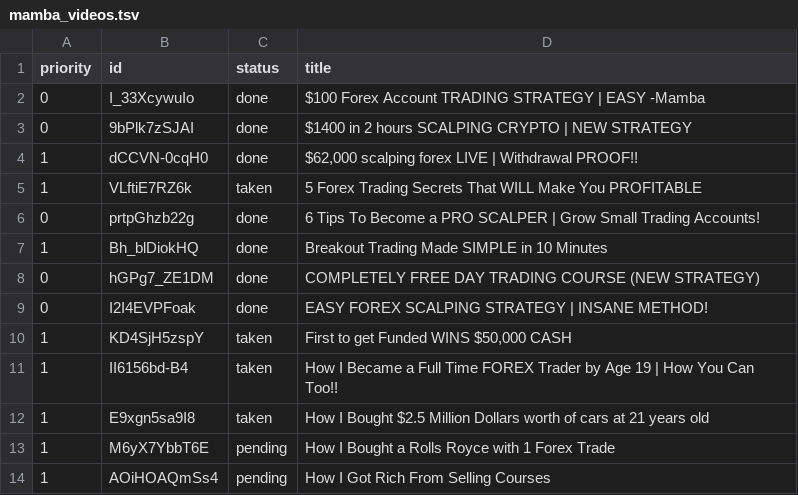
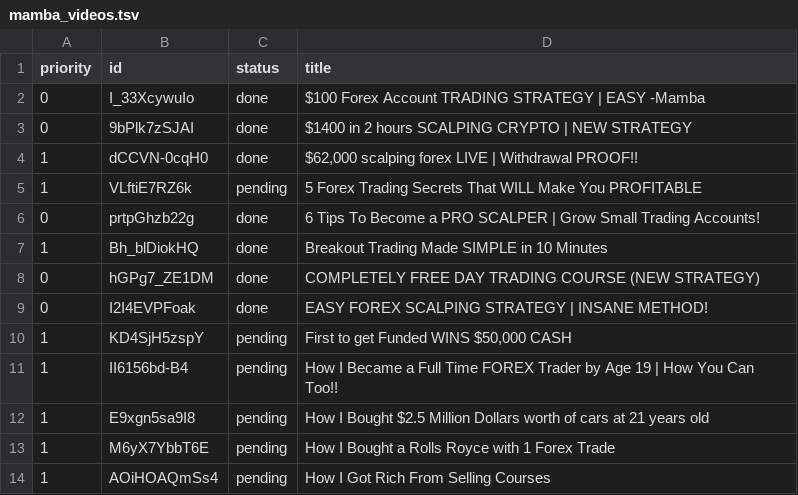
Before and after one commit to carwash2187-byte/trading-bot-, a TSV file: research/mamba_videos.tsv, drawn as a sheet; only a part is shown; the diff covers the shown part only.

```diff
--- a/research/mamba_videos.tsv
+++ b/research/mamba_videos.tsv
@@ -4,3 +4,3 @@ priority	id	status	title
 1	dCCVN-0cqH0	done	$62,000 scalping forex LIVE | Withdrawal PROOF!!
-1	VLftiE7RZ6k	taken	5 Forex Trading Secrets That WILL Make You PROFITABLE
+1	VLftiE7RZ6k	pending	5 Forex Trading Secrets That WILL Make You PROFITABLE
 0	prtpGhzb22g	done	6 Tips To Become a PRO SCALPER | Grow Small Trading Accounts!
@@ -9,5 +9,5 @@ priority	id	status	title
 0	I2I4EVPFoak	done	EASY FOREX SCALPING STRATEGY | INSANE METHOD!
-1	KD4SjH5zspY	taken	First to get Funded WINS $50,000 CASH
-1	II6156bd-B4	taken	How I Became a Full Time FOREX Trader by Age 19 | How You Can Too!!
-1	E9xgn5sa9I8	taken	How I Bought $2.5 Million Dollars worth of cars at 21 years old
+1	KD4SjH5zspY	pending	First to get Funded WINS $50,000 CASH
+1	II6156bd-B4	pending	How I Became a Full Time FOREX Trader by Age 19 | How You Can Too!!
+1	E9xgn5sa9I8	pending	How I Bought $2.5 Million Dollars worth of cars at 21 years old
 1	M6yX7YbbT6E	pending	How I Bought a Rolls Royce with 1 Forex Trade
```
Also changed, not shown: 17 edited cells elsewhere in this file, 1 other file.
